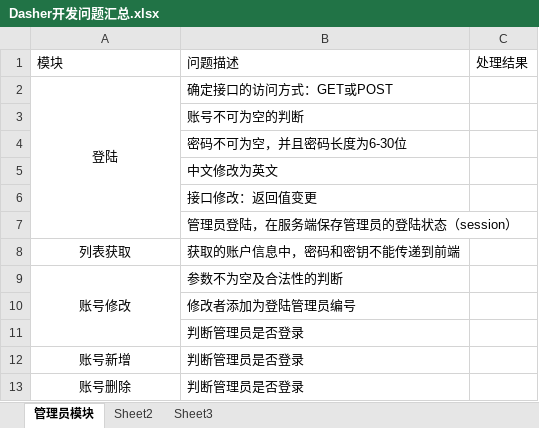
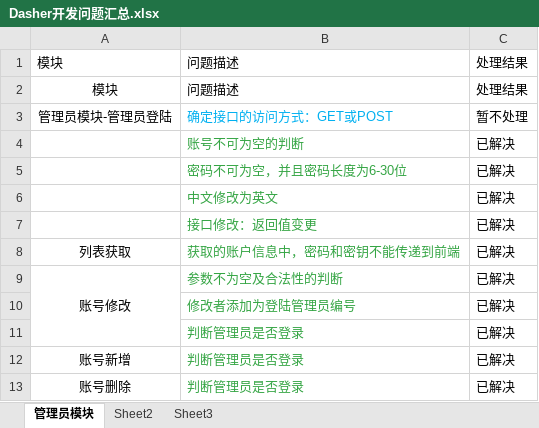
Before and after one commit to UniDasher/Document, an Excel workbook: 项目开发问题记录文档/Dasher开发问题汇总.xlsx, sheet 管理员模块, drawn as a sheet; values as stored, in another font and other column widths than the file's, no borders; removed rows and columns are numbered as before the commit, all else as after; the diff names each change by its address in the sheet, - before the commit and + after, or states it on an @@ line.

Commit message:
管理员模块问题修改结果

```diff
--- a/项目开发问题记录文档/Dasher开发问题汇总.xlsx (sheet 管理员模块)
+++ b/项目开发问题记录文档/Dasher开发问题汇总.xlsx (sheet 管理员模块)
-row 2: 登陆 | 确定接口的访问方式：GET或POST
-row 3:  | 账号不可为空的判断
-row 4:  | 密码不可为空，并且密码长度为6-30位
-row 5:  | 中文修改为英文
-row 6:  | 接口修改：返回值变更
-row 7:  | 管理员登陆，在服务端保存管理员的登陆状态（session）
+row 2: 模块 | 问题描述 | 处理结果
+row 3: 管理员模块-管理员登陆 | 确定接口的访问方式：GET或POST | 暂不处理
+row 4:  | 账号不可为空的判断 | 已解决
+row 5:  | 密码不可为空，并且密码长度为6-30位 | 已解决
+row 6:  | 中文修改为英文 | 已解决
+row 7:  | 接口修改：返回值变更 | 已解决
-B8:B13 text colour: black
+B8:B13 text colour: #35A544
-C8:C13: (empty)
+C8:C13: 已解决
```
Also changed, not shown: 1 other file.
